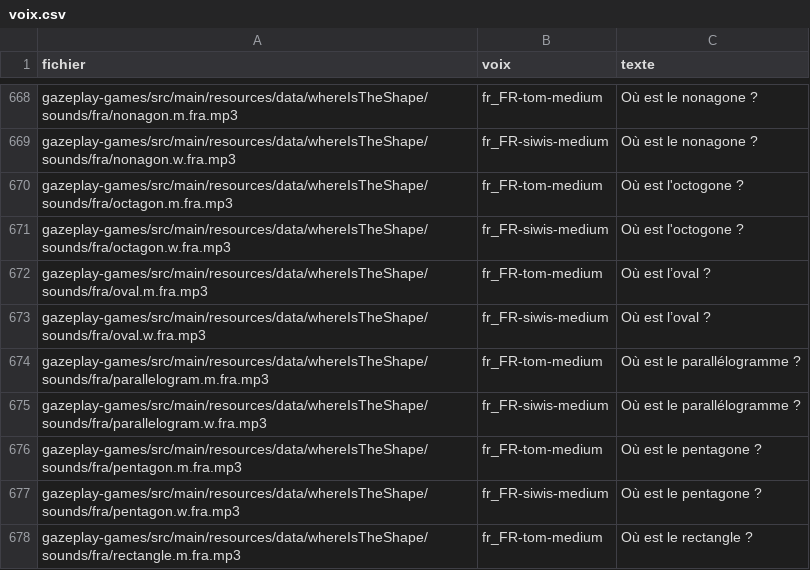
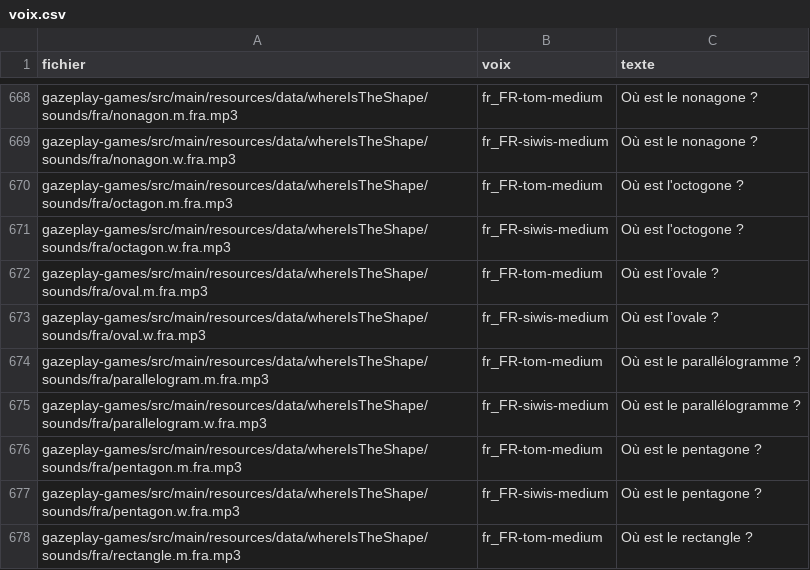
Before and after one commit to GazePlay/GazePlay, a CSV file: gradle/images/voix.csv, drawn as a sheet; only a part is shown, gaps mark what is left out.

```diff
--- a/gradle/images/voix.csv
+++ b/gradle/images/voix.csv
@@ -671,4 +671,4 @@ gazeplay-games/src/main/resources/data/whereIsTheShape/sounds/fra/octagon.m.fra.
 gazeplay-games/src/main/resources/data/whereIsTheShape/sounds/fra/octagon.w.fra.mp3,fr_FR-siwis-medium,Où est l'octogone ?
-gazeplay-games/src/main/resources/data/whereIsTheShape/sounds/fra/oval.m.fra.mp3,fr_FR-tom-medium,Où est l’oval ?
-gazeplay-games/src/main/resources/data/whereIsTheShape/sounds/fra/oval.w.fra.mp3,fr_FR-siwis-medium,Où est l’oval ?
+gazeplay-games/src/main/resources/data/whereIsTheShape/sounds/fra/oval.m.fra.mp3,fr_FR-tom-medium,Où est l’ovale ?
+gazeplay-games/src/main/resources/data/whereIsTheShape/sounds/fra/oval.w.fra.mp3,fr_FR-siwis-medium,Où est l’ovale ?
 gazeplay-games/src/main/resources/data/whereIsTheShape/sounds/fra/parallelogram.m.fra.mp3,fr_FR-tom-medium,Où est le parallélogramme ?
```
Also changed, not shown: gazeplay-games/src/main/resources/data/whereIsTheShape/whereIsTheShape.csv.
